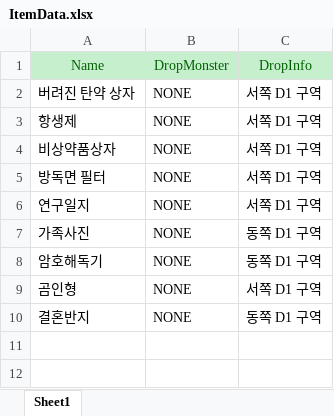
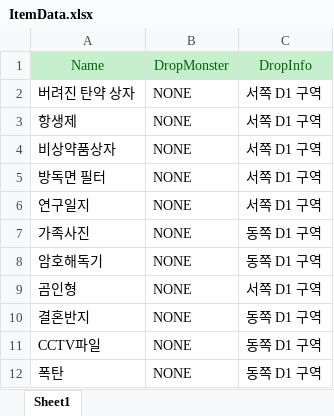
Before and after one commit to Hyoung-Seok/ChatAPI_QuestGenerator, an Excel workbook: Assets/_ExcelData/ItemData.xlsx, sheet Sheet1, drawn as a sheet; values as stored, in another font and other column widths than the file's, no borders; the diff names each change by its address in the sheet, - before the commit and + after, or states it on an @@ line.

```diff
--- a/Assets/_ExcelData/ItemData.xlsx (sheet Sheet1)
+++ b/Assets/_ExcelData/ItemData.xlsx (sheet Sheet1)
+row 11: CCTV파일 | NONE | 동쪽 D1 구역
+row 12: 폭탄 | NONE | 동쪽 D1 구역
```
Also changed, not shown: Assets/_ExcelData/NPCData.xlsx, Assets/_ExcelData/QuestTable.xlsx, 23 other files.
